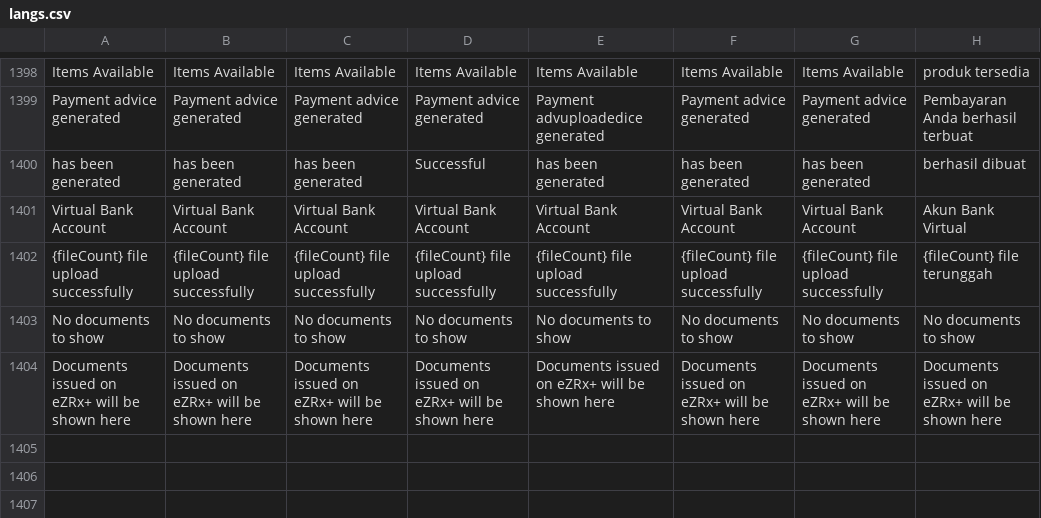
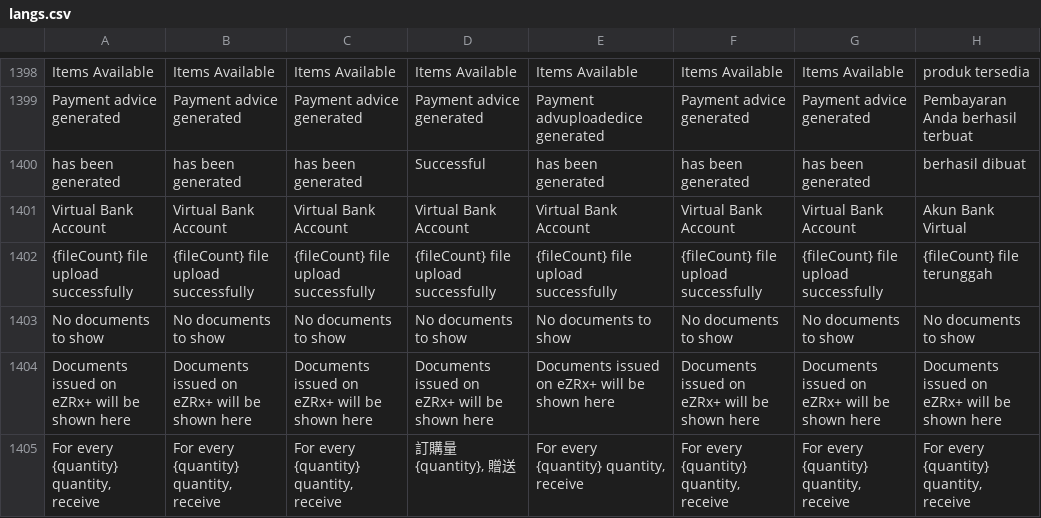
Before and after one commit to ramprasadbhagat/EZRX-, a CSV file: assets/langs/langs.csv, drawn as a sheet; only a part is shown, gaps mark what is left out; the diff names each change by its address in the sheet, - before the commit and + after, or states it on an @@ line.

```diff
--- a/assets/langs/langs.csv
+++ b/assets/langs/langs.csv
+row 1405: For every {quantity} quantity, receive | For every {quantity} quantity, receive | For every {quantity} quantity, receive | 訂購量 {quantity}, 贈送 | For every {quantity} quantity, receive | For every {quantity} quantity, receive | For every {quantity} quantity, receive | For every {quantity} quantity, receive
```
Also changed, not shown: 1 other file.
